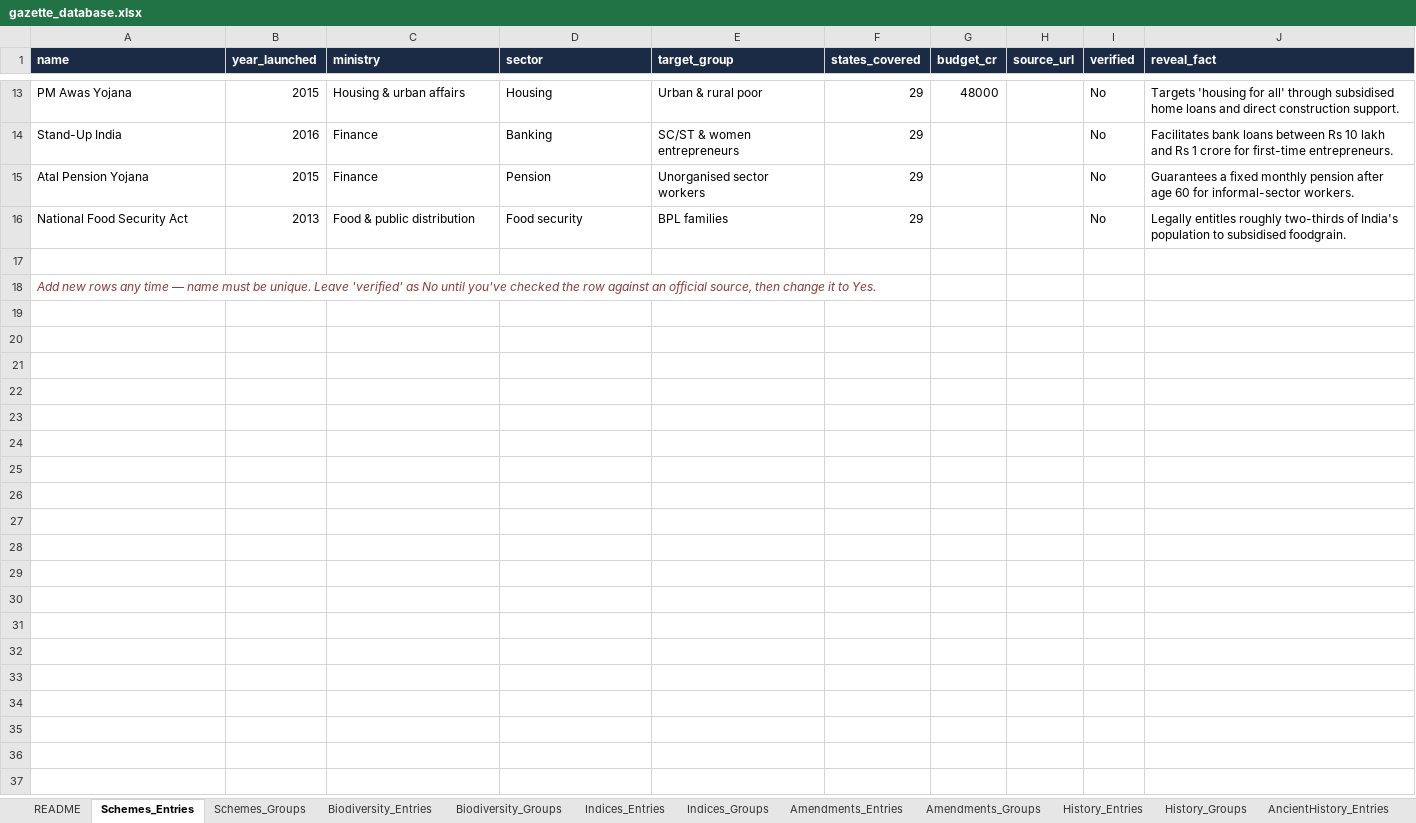
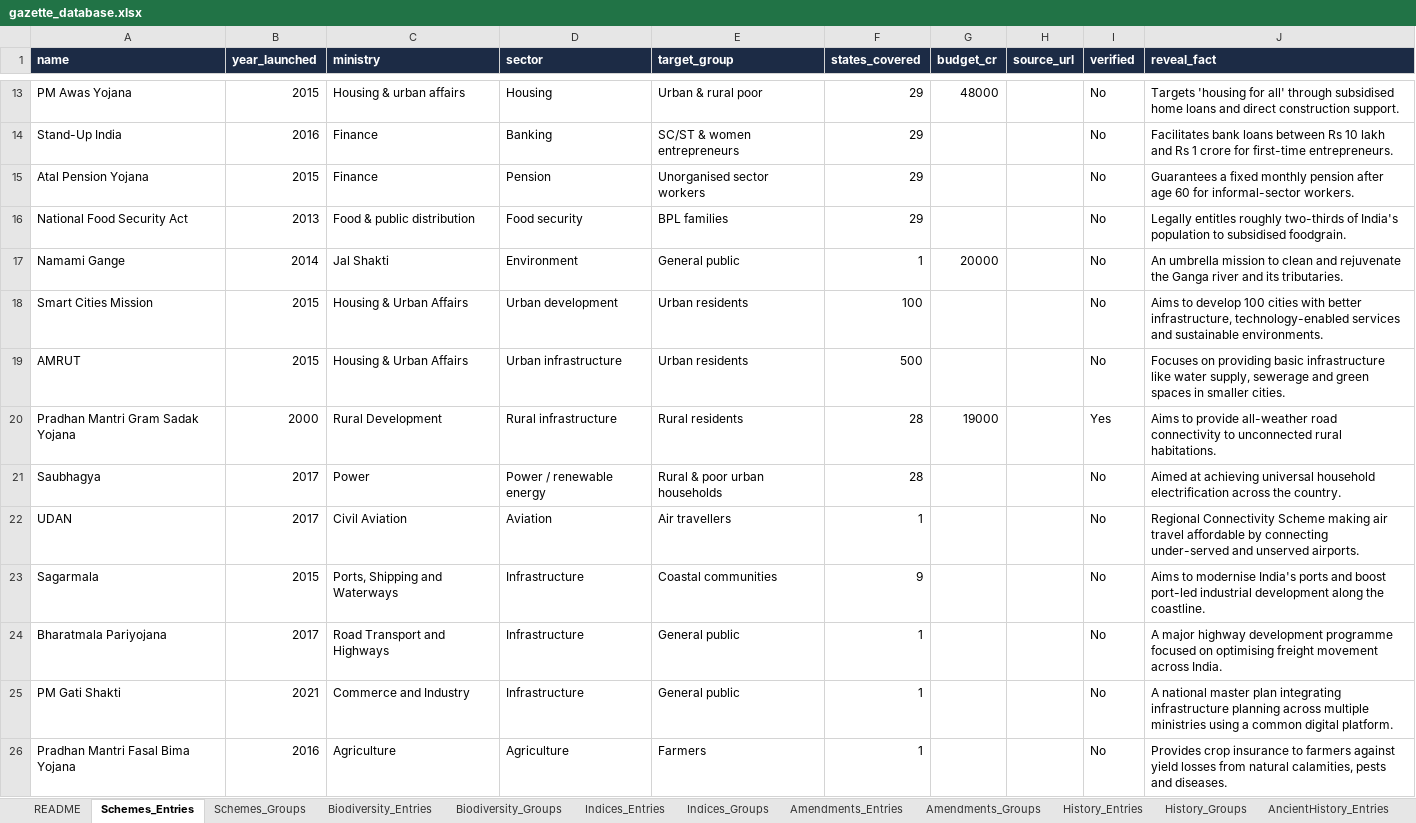
Before and after one commit to parthb20/gazette, an Excel workbook: database/gazette_database.xlsx, sheet Schemes_Entries, drawn as a sheet; only a part is shown, gaps mark what is left out; the shorter side is filled out with more unchanged rows; values as stored, in another font and other column widths than the file's, no borders; the diff covers the shown part only; the diff names each change by its address in the sheet, - before the commit and + after, or states it on an @@ line.

```diff
--- a/database/gazette_database.xlsx (sheet Schemes_Entries)
+++ b/database/gazette_database.xlsx (sheet Schemes_Entries)
+row 17: Namami Gange | 2014 | Jal Shakti | Environment | General public | 1 | 20000 |  | No | An umbrella mission to clean and rejuvenate the Ganga river and its tributaries.
+row 18: Smart Cities Mission | 2015 | Housing & Urban Affairs | Urban development | Urban residents | 100 |  |  | No | Aims to develop 100 cities with better infrastructure, technology-enabled services and sustainable environments.
+row 19: AMRUT | 2015 | Housing & Urban Affairs | Urban infrastructure | Urban residents | 500 |  |  | No | Focuses on providing basic infrastructure like water supply, sewerage and green spaces in smaller cities.
+row 20: Pradhan Mantri Gram Sadak Yojana | 2000 | Rural Development | Rural infrastructure | Rural residents | 28 | 19000 |  | Yes | Aims to provide all-weather road connectivity to unconnected rural habitations.
+row 21: Saubhagya | 2017 | Power | Power / renewable energy | Rural & poor urban households | 28 |  |  | No | Aimed at achieving universal household electrification across the country.
+row 22: UDAN | 2017 | Civil Aviation | Aviation | Air travellers | 1 |  |  | No | Regional Connectivity Scheme making air travel affordable by connecting under-served and unserved airports.
+row 23: Sagarmala | 2015 | Ports, Shipping and Waterways | Infrastructure | Coastal communities | 9 |  |  | No | Aims to modernise India's ports and boost port-led industrial development along the coastline.
+row 24: Bharatmala Pariyojana | 2017 | Road Transport and Highways | Infrastructure | General public | 1 |  |  | No | A major highway development programme focused on optimising freight movement across India.
+row 25: PM Gati Shakti | 2021 | Commerce and Industry | Infrastructure | General public | 1 |  |  | No | A national master plan integrating infrastructure planning across multiple ministries using a common digital platform.
+row 26: Pradhan Mantri Fasal Bima Yojana | 2016 | Agriculture | Agriculture | Farmers | 1 |  |  | No | Provides crop insurance to farmers against yield losses from natural calamities, pests and diseases.
```
Also changed, not shown: 76 added rows and 2 edited cells elsewhere in this sheet, sheet Biodiversity_Entries, sheet Amendments_Entries, sheet Rivers_Entries, sheet History_Entries, sheet Schemes_Groups, sheet Biodiversity_Groups, 10 more sheets.
